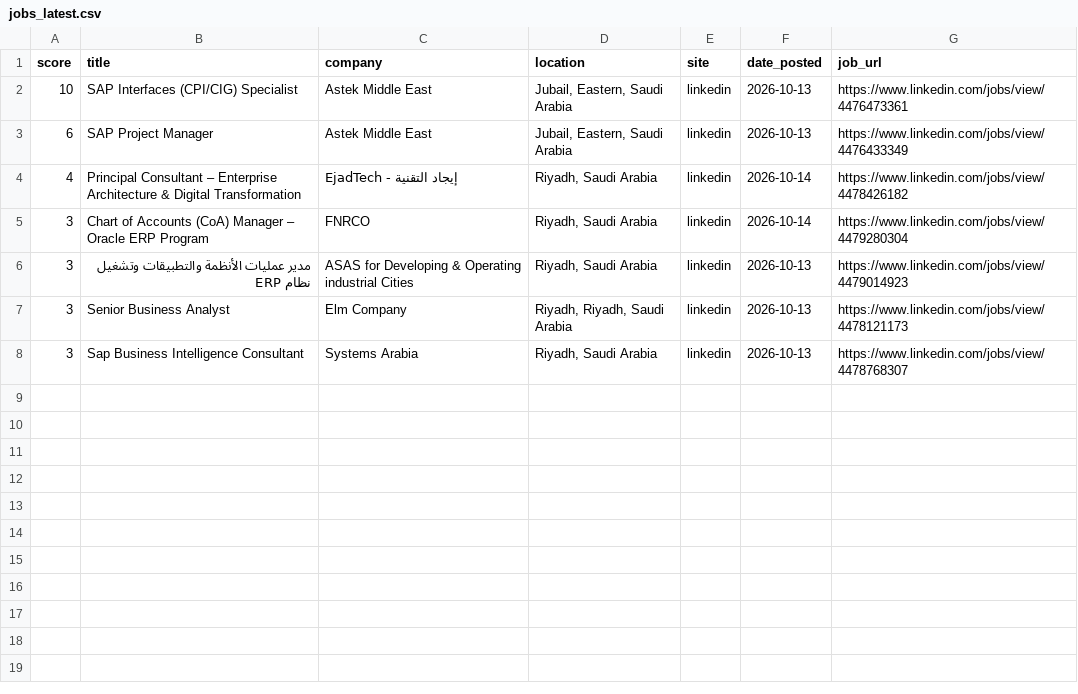
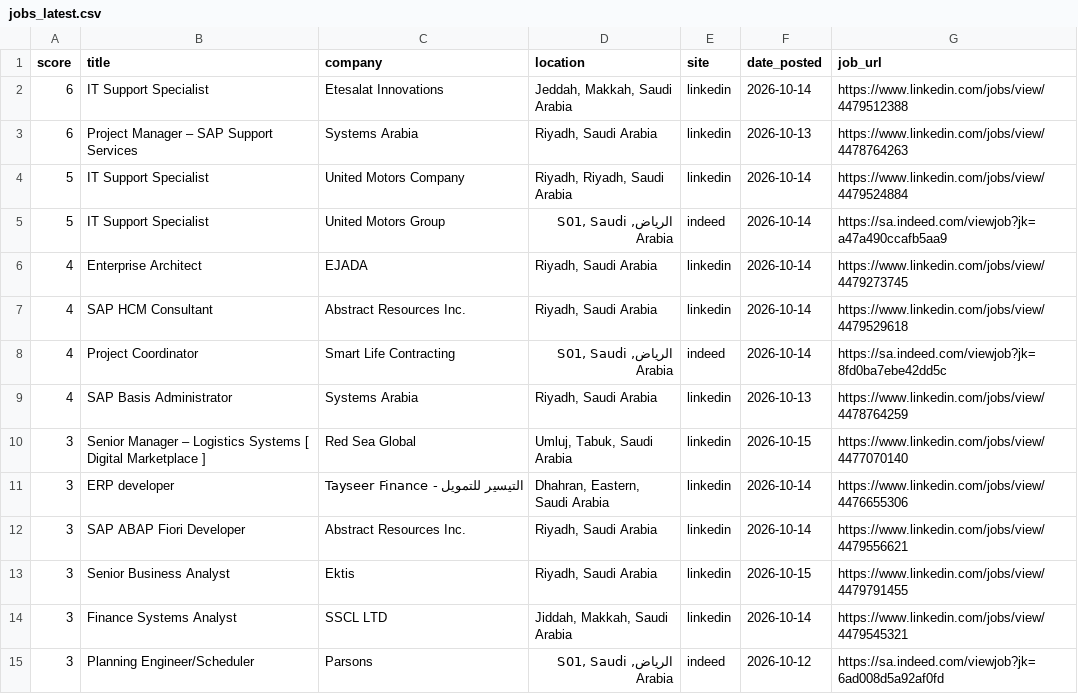
Before and after one commit to anasadil33/jobtracker, a CSV file: jobs_latest.csv, drawn as a sheet.

```diff
--- a/jobs_latest.csv
+++ b/jobs_latest.csv
@@ -1,8 +1,15 @@
 score,title,company,location,site,date_posted,job_url
-10,SAP Interfaces (CPI/CIG) Specialist,Astek Middle East,"Jubail, Eastern, Saudi Arabia",linkedin,2026-10-13,https://www.linkedin.com/jobs/view/4476473361
-6,SAP Project Manager,Astek Middle East,"Jubail, Eastern, Saudi Arabia",linkedin,2026-10-13,https://www.linkedin.com/jobs/view/4476433349
-4,Principal Consultant – Enterprise Architecture & Digital Transformation,EjadTech - إيجاد التقنية,"Riyadh, Saudi Arabia",linkedin,2026-10-14,https://www.linkedin.com/jobs/view/4478426182
-3,Chart of Accounts (CoA) Manager – Oracle ERP Program,FNRCO,"Riyadh, Saudi Arabia",linkedin,2026-10-14,https://www.linkedin.com/jobs/view/4479280304
-3,مدير عمليات الأنظمة والتطبيقات وتشغيل نظام ERP,ASAS for Developing & Operating industrial Cities,"Riyadh, Saudi Arabia",linkedin,2026-10-13,https://www.linkedin.com/jobs/view/4479014923
-3,Senior Business Analyst,Elm Company,"Riyadh, Riyadh, Saudi Arabia",linkedin,2026-10-13,https://www.linkedin.com/jobs/view/4478121173
-3,Sap Business Intelligence Consultant,Systems Arabia,"Riyadh, Saudi Arabia",linkedin,2026-10-13,https://www.linkedin.com/jobs/view/4478768307
+6,IT Support Specialist,Etesalat Innovations,"Jeddah, Makkah, Saudi Arabia",linkedin,2026-10-14,https://www.linkedin.com/jobs/view/4479512388
+6,Project Manager – SAP Support Services,Systems Arabia,"Riyadh, Saudi Arabia",linkedin,2026-10-13,https://www.linkedin.com/jobs/view/4478764263
+5,IT Support Specialist,United Motors Company,"Riyadh, Riyadh, Saudi Arabia",linkedin,2026-10-14,https://www.linkedin.com/jobs/view/4479524884
+5,IT Support Specialist,United Motors Group,"الرياض, S01, Saudi Arabia",indeed,2026-10-14,https://sa.indeed.com/viewjob?jk=a47a490ccafb5aa9
+4,Enterprise Architect,EJADA,"Riyadh, Saudi Arabia",linkedin,2026-10-14,https://www.linkedin.com/jobs/view/4479273745
+4,SAP HCM Consultant,Abstract Resources Inc.,"Riyadh, Saudi Arabia",linkedin,2026-10-14,https://www.linkedin.com/jobs/view/4479529618
+4,Project Coordinator,Smart Life Contracting,"الرياض, S01, Saudi Arabia",indeed,2026-10-14,https://sa.indeed.com/viewjob?jk=8fd0ba7ebe42dd5c
+4,SAP Basis Administrator,Systems Arabia,"Riyadh, Saudi Arabia",linkedin,2026-10-13,https://www.linkedin.com/jobs/view/4478764259
+3,Senior Manager –  Logistics Systems [ Digital Marketplace ],Red Sea Global,"Umluj, Tabuk, Saudi Arabia",linkedin,2026-10-15,https://www.linkedin.com/jobs/view/4477070140
+3,ERP developer,Tayseer Finance  - التيسير للتمويل,"Dhahran, Eastern, Saudi Arabia",linkedin,2026-10-14,https://www.linkedin.com/jobs/view/4476655306
+3,SAP ABAP Fiori Developer,Abstract Resources Inc.,"Riyadh, Saudi Arabia",linkedin,2026-10-14,https://www.linkedin.com/jobs/view/4479556621
+3,Senior Business Analyst,Ektis,"Riyadh, Saudi Arabia",linkedin,2026-10-15,https://www.linkedin.com/jobs/view/4479791455
+3,Finance Systems Analyst,SSCL LTD,"Jiddah, Makkah, Saudi Arabia",linkedin,2026-10-14,https://www.linkedin.com/jobs/view/4479545321
+3,Planning Engineer/Scheduler,Parsons,"الرياض, S01, Saudi Arabia",indeed,2026-10-12,https://sa.indeed.com/viewjob?jk=6ad008d5a92af0fd
```
Also changed, not shown: seen.csv.
